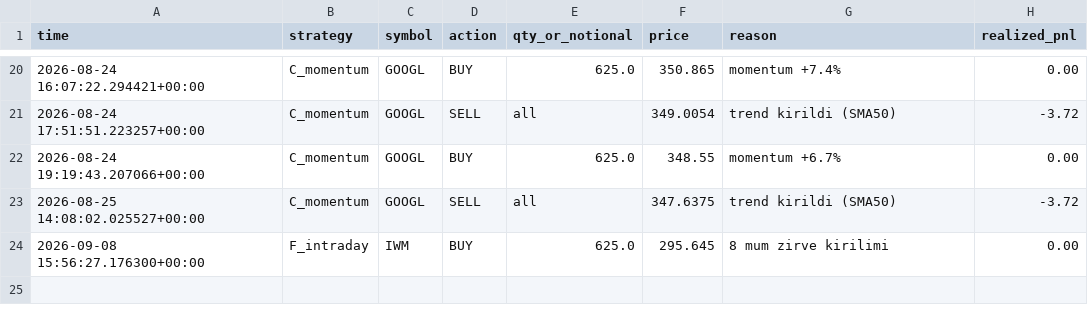
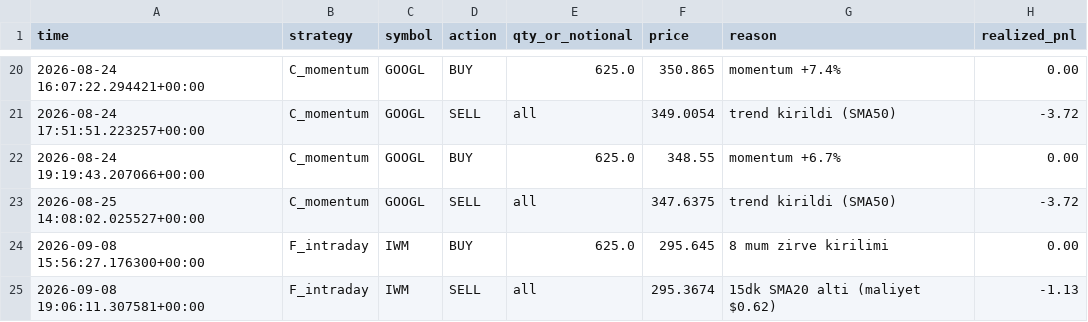
Before and after one commit to Mehmet-ai340/trading-bot, a CSV file: trades.csv, drawn as a sheet; only a part is shown, gaps mark what is left out.

```diff
--- a/trades.csv
+++ b/trades.csv
@@ -24 +24,2 @@ time,strategy,symbol,action,qty_or_notional,price,reason,realized_pnl
 2026-09-08 15:56:27.176300+00:00,F_intraday,IWM,BUY,625.0,295.645,8 mum zirve kirilimi,0.00
+2026-09-08 19:06:11.307581+00:00,F_intraday,IWM,SELL,all,295.3674,15dk SMA20 alti (maliyet $0.62),-1.13
```
Also changed, not shown: 3 other files.
